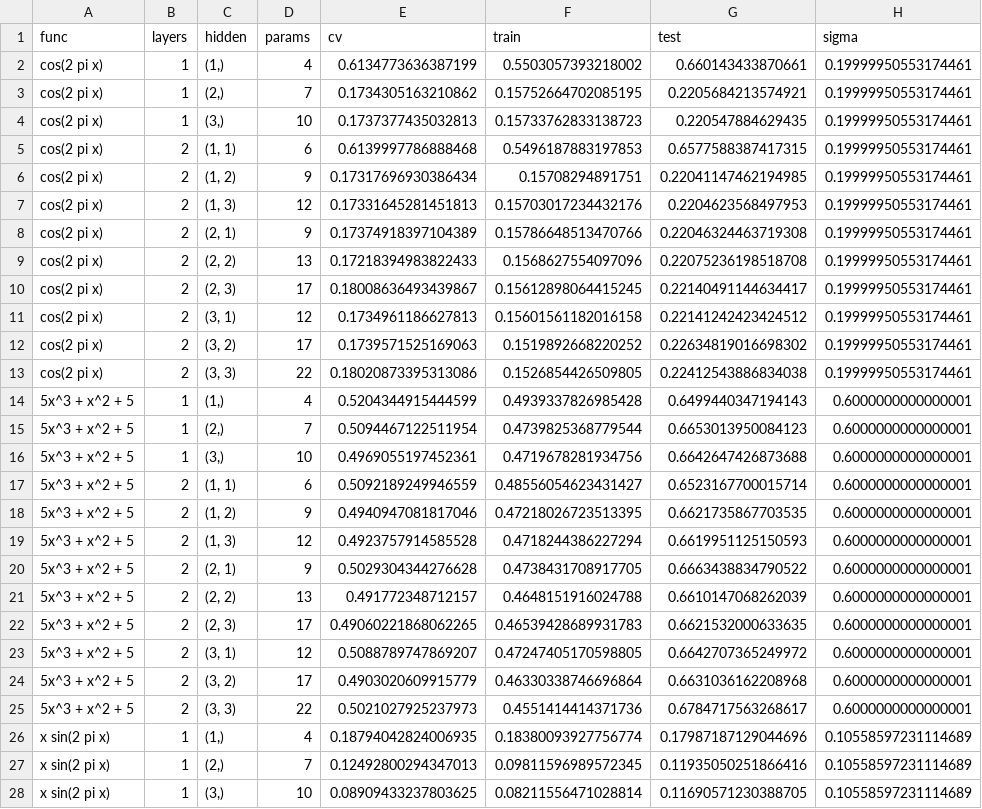
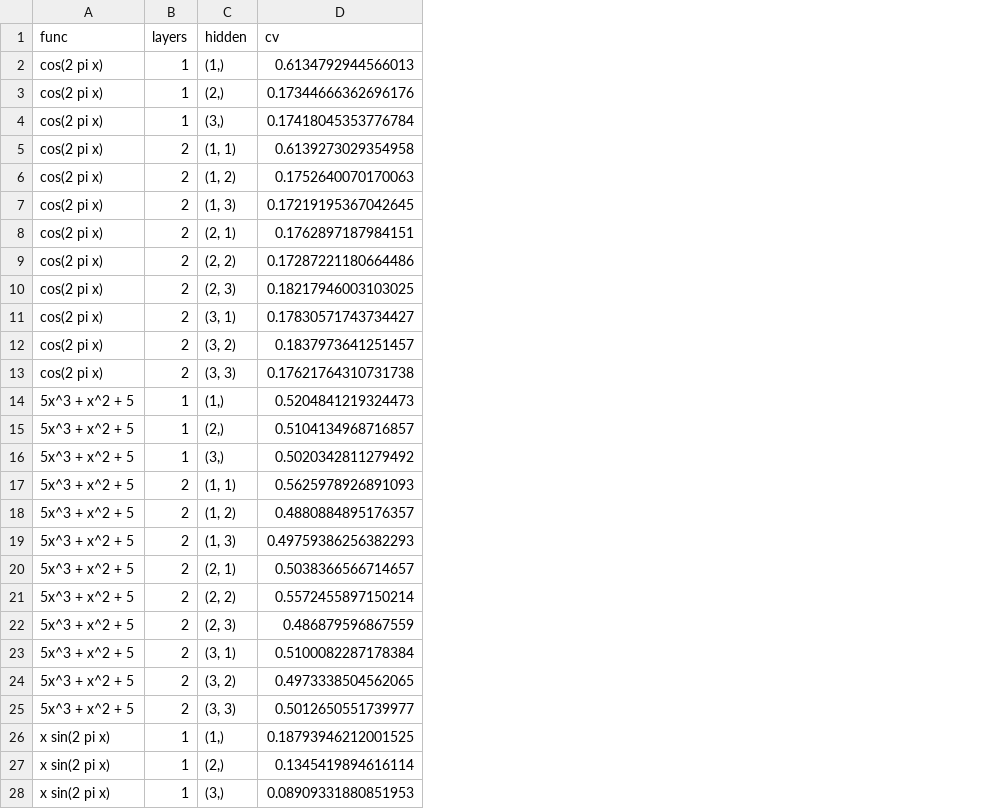
Before and after one commit to UsusCimex/NSU_DeepLearning, a CSV file: labs/lab-04-mlp-regression/results.csv, drawn as a sheet; only a part is shown; removed rows and columns are numbered as before the commit, all else as after; the diff covers the shown part only; the diff names each change by its address in the sheet, - before the commit and + after, or states it on an @@ line.

```diff
--- a/labs/lab-04-mlp-regression/results.csv
+++ b/labs/lab-04-mlp-regression/results.csv
-column D (params), rows 2-28: 4 | 7 | 10 | 6 | 9 | 12 | 9 | 13 | 17 | 12 | 17 | 22 | 4 | 7 | 10 | 6 | 9 | 12 | 9 | 13 | 17 | 12 | 17 | 22 | 4 | 7 | 10
-column F (train), rows 2-28: 0.5503057393218002 | 0.15752664702085195 | 0.15733762833138723 | 0.5496187883197853 | 0.15708294891751 | 0.15703017234432176 | 0.15786648513470766 | 0.1568627554097096 | 0.15612898064415245 | 0.15601561182016158 | 0.1519892668220252 | 0.1526854426509805 | 0.4939337826985428 | 0.4739825368779544 | 0.4719678281934756 | 0.48556054623431427 | 0.47218026723513395 | 0.4718244386227294 | 0.4738431708917705 | 0.4648151916024788 | 0.46539428689931783 | 0.47247405170598805 | 0.46330338746696864 | 0.4551414414371736 | 0.18380093927756774 | 0.09811596989572345 | 0.08211556471028814
-column G (test), rows 2-28: 0.660143433870661 | 0.2205684213574921 | 0.220547884629435 | 0.6577588387417315 | 0.22041147462194985 | 0.2204623568497953 | 0.22046324463719308 | 0.22075236198518708 | 0.22140491144634417 | 0.22141242423424512 | 0.22634819016698302 | 0.22412543886834038 | 0.6499440347194143 | 0.6653013950084123 | 0.6642647426873688 | 0.6523167700015714 | 0.6621735867703535 | 0.6619951125150593 | 0.6663438834790522 | 0.6610147068262039 | 0.6621532000633635 | 0.6642707365249972 | 0.6631036162208968 | 0.6784717563268617 | 0.17987187129044696 | 0.11935050251866416 | 0.11690571230388705
-column H (sigma), rows 2-28: 0.19999950553174461 | 0.19999950553174461 | 0.19999950553174461 | 0.19999950553174461 | 0.19999950553174461 | 0.19999950553174461 | 0.19999950553174461 | 0.19999950553174461 | 0.19999950553174461 | 0.19999950553174461 | 0.19999950553174461 | 0.19999950553174461 | 0.6000000000000001 | 0.6000000000000001 | 0.6000000000000001 | 0.6000000000000001 | 0.6000000000000001 | 0.6000000000000001 | 0.6000000000000001 | 0.6000000000000001 | 0.6000000000000001 | 0.6000000000000001 | 0.6000000000000001 | 0.6000000000000001 | 0.10558597231114689 | 0.10558597231114689 | 0.10558597231114689
-D2 (cv): 0.6134773636387199
+D2 (cv): 0.6134792944566013
-D3 (cv): 0.1734305163210862
+D3 (cv): 0.17344666362696176
-D4 (cv): 0.1737377435032813
+D4 (cv): 0.17418045353776784
-D5 (cv): 0.6139997786888468
+D5 (cv): 0.6139273029354958
-D6 (cv): 0.17317696930386434
+D6 (cv): 0.1752640070170063
-D7 (cv): 0.17331645281451813
+D7 (cv): 0.17219195367042645
-D8 (cv): 0.17374918397104389
+D8 (cv): 0.1762897187984151
-D9 (cv): 0.17218394983822433
+D9 (cv): 0.17287221180664486
-D10 (cv): 0.18008636493439867
+D10 (cv): 0.18217946003103025
-D11 (cv): 0.1734961186627813
+D11 (cv): 0.17830571743734427
-D12 (cv): 0.1739571525169063
+D12 (cv): 0.1837973641251457
-D13 (cv): 0.18020873395313086
+D13 (cv): 0.17621764310731738
-D14 (cv): 0.5204344915444599
+D14 (cv): 0.5204841219324473
-D15 (cv): 0.5094467122511954
+D15 (cv): 0.5104134968716857
-D16 (cv): 0.4969055197452361
+D16 (cv): 0.5020342811279492
-D17 (cv): 0.5092189249946559
+D17 (cv): 0.5625978926891093
-D18 (cv): 0.4940947081817046
+D18 (cv): 0.4880884895176357
-D19 (cv): 0.4923757914585528
+D19 (cv): 0.49759386256382293
-D20 (cv): 0.5029304344276628
+D20 (cv): 0.5038366566714657
-D21 (cv): 0.491772348712157
+D21 (cv): 0.5572455897150214
-D22 (cv): 0.49060221868062265
+D22 (cv): 0.486879596867559
-D23 (cv): 0.5088789747869207
+D23 (cv): 0.5100082287178384
-D24 (cv): 0.4903020609915779
+D24 (cv): 0.4973338504562065
-D25 (cv): 0.5021027925237973
+D25 (cv): 0.5012650551739977
-D26 (cv): 0.18794042824006935
+D26 (cv): 0.18793946212001525
-D27 (cv): 0.12492800294347013
+D27 (cv): 0.1345419894616114
-D28 (cv): 0.08909433237803625
+D28 (cv): 0.08909331880851953
```
Also changed, not shown: 9 edited cells elsewhere in this file, labs/lab-02-poly-regression/results.csv, labs/lab-03-perceptron/results.csv, 7 other files.
